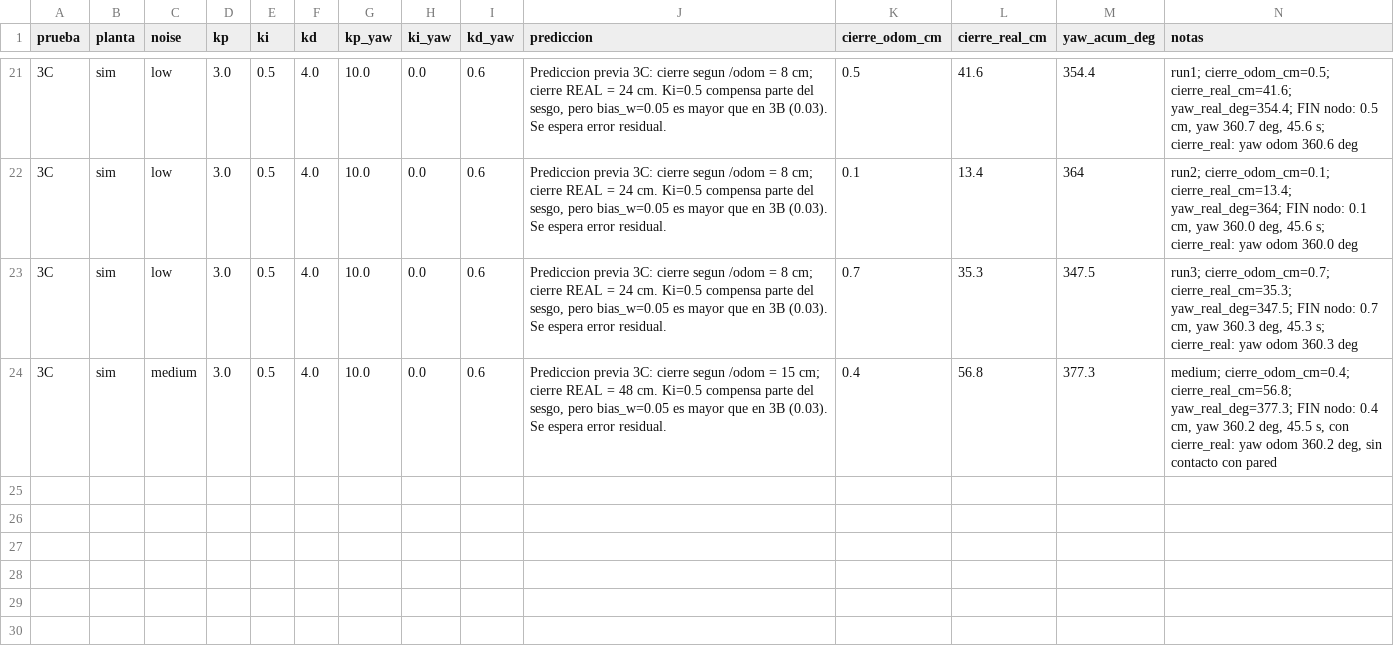
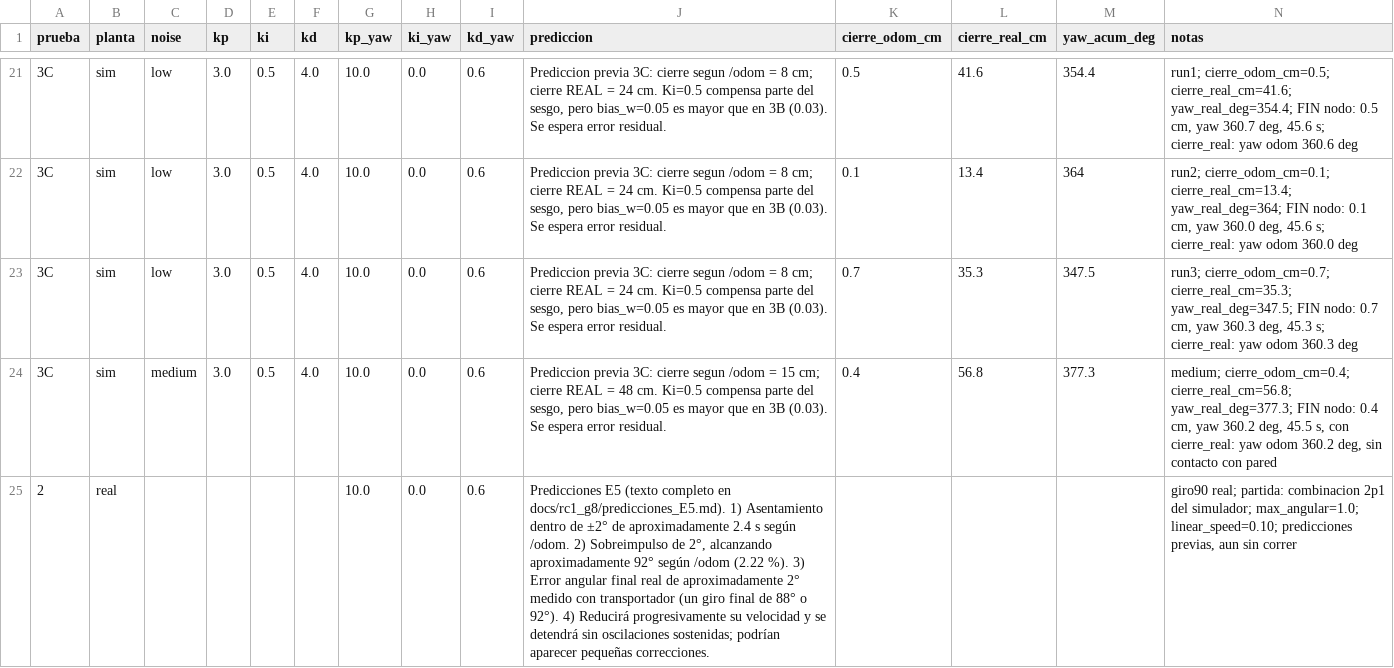
Before and after one commit to Harold855/microrospi5-sim_capytown_G8, a CSV file: hoja_resultados.csv, drawn as a sheet; only a part is shown, gaps mark what is left out.

```diff
--- a/hoja_resultados.csv
+++ b/hoja_resultados.csv
@@ -24 +24,2 @@ prueba,planta,noise,kp,ki,kd,kp_yaw,ki_yaw,kd_yaw,prediccion,cierre_odom_cm,cier
 3C,sim,medium,3.0,0.5,4.0,10.0,0.0,0.6,"Prediccion previa 3C: cierre segun /odom = 15 cm; cierre REAL = 48 cm. Ki=0.5 compensa parte del sesgo, pero bias_w=0.05 es mayor que en 3B (0.03). Se espera error residual.",0.4,56.8,377.3,"medium; cierre_odom_cm=0.4; cierre_real_cm=56.8; yaw_real_deg=377.3; FIN nodo: 0.4 cm, yaw 360.2 deg, 45.5 s, con cierre_real: yaw odom 360.2 deg, sin contacto con pared"
+2,real,,,,,10.0,0.0,0.6,"Predicciones E5 (texto completo en docs/rc1_g8/predicciones_E5.md). 1) Asentamiento dentro de ±2° de aproximadamente 2.4 s según /odom. 2) Sobreimpulso de 2°, alcanzando aproximadamente 92° según /odom (2.22 %). 3) Error angular final real de aproximadamente 2° medido con transportador (un giro final de 88° o 92°). 4) Reducirá progresivamente su velocidad y se detendrá sin oscilaciones sostenidas; podrían aparecer pequeñas correcciones.",,,,"giro90 real; partida: combinacion 2p1 del simulador; max_angular=1.0; linear_speed=0.10; predicciones previas, aun sin correr"
```
Also changed, not shown: 1 other file.
